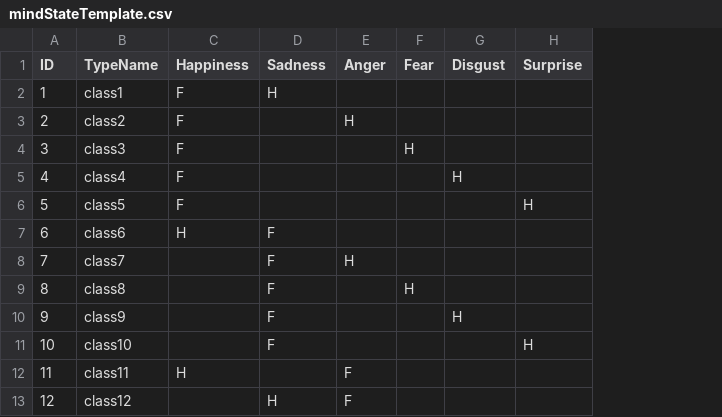
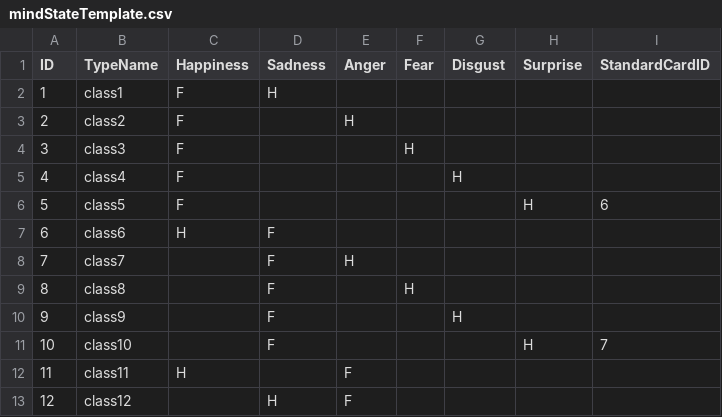
Before and after one commit to lwbiuchsjk/projectpp_demo_v02, a CSV file: assets/data/mindStateTemplate.csv, drawn as a sheet; only a part is shown; the diff names each change by its address in the sheet, - before the commit and + after, or states it on an @@ line.

Commit message:
抽取 mindStateCard 来源，有 mindStateSwarm 决定，而不是又外部手动配置决定

```diff
--- a/assets/data/mindStateTemplate.csv
+++ b/assets/data/mindStateTemplate.csv
+column I (StandardCardID), rows 6-11: 6 |  |  |  |  | 7
```
Also changed, not shown: assets/data/cardsInfo.csv, 3 other files.
